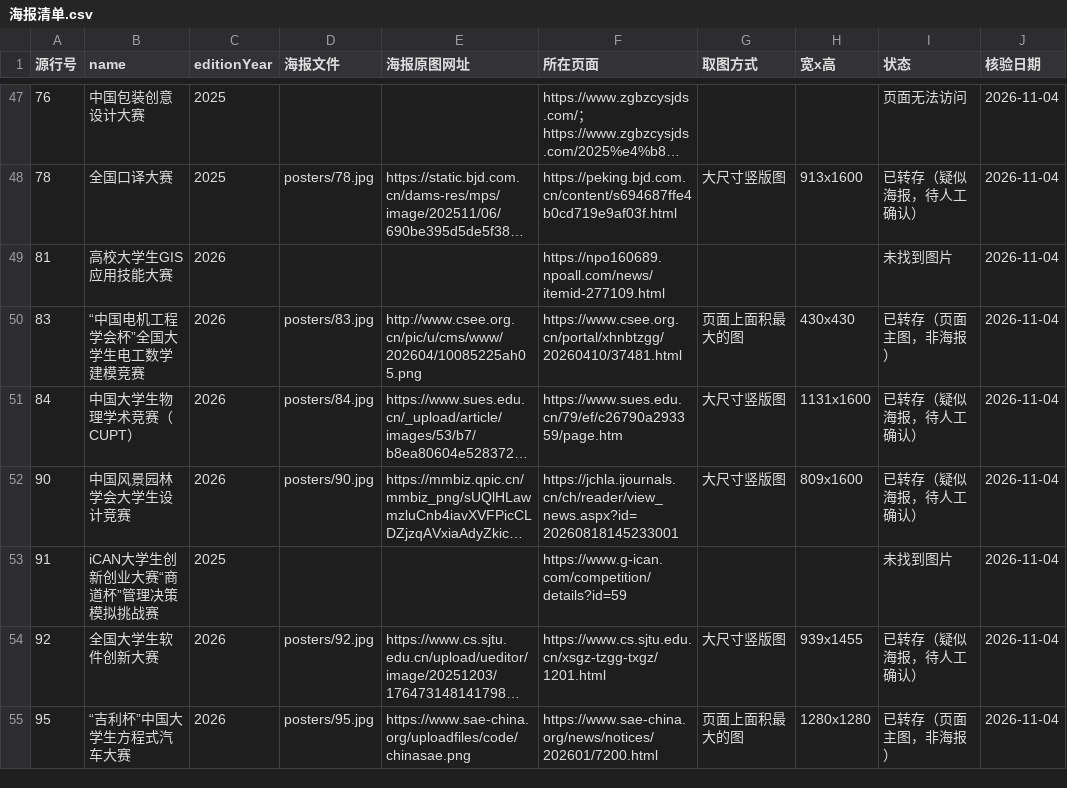
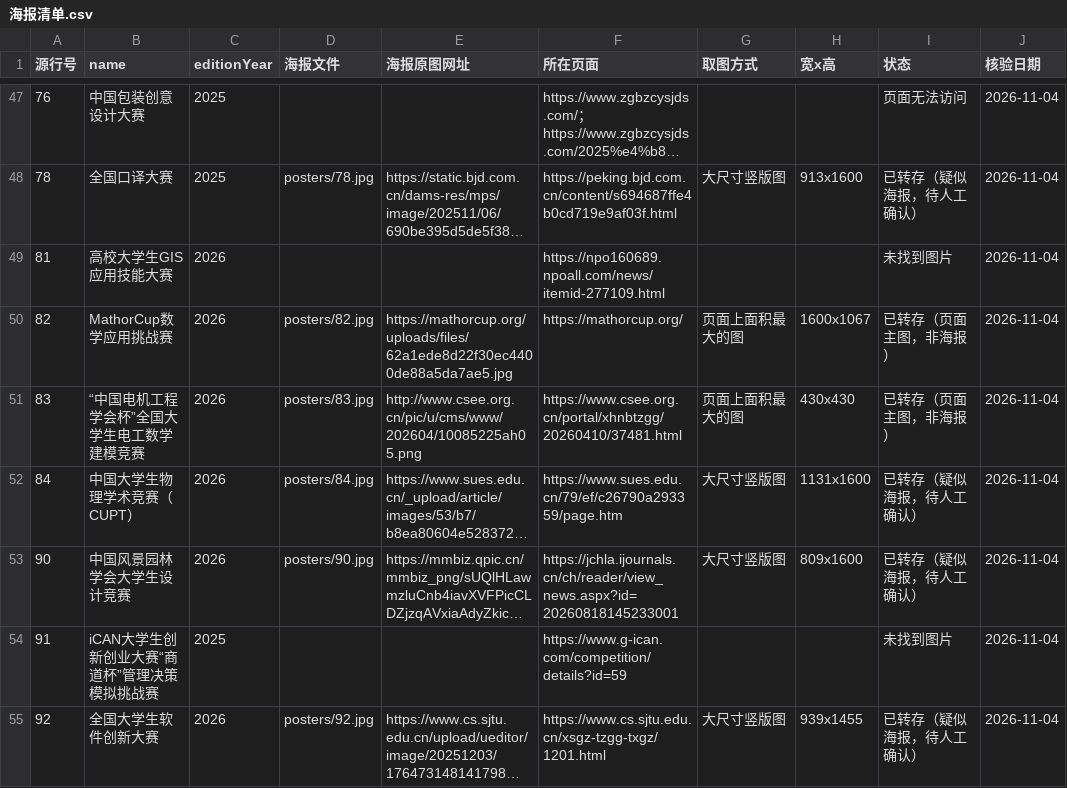
Before and after one commit to HarperCA/college-competition-database, a CSV file: data/学生比赛名录/海报/海报清单.csv, drawn as a sheet; only a part is shown, gaps mark what is left out; the shorter side is filled out with more unchanged rows; long unchanged cells end in …; the diff covers the shown part only.

```diff
--- a/data/学生比赛名录/海报/海报清单.csv
+++ b/data/学生比赛名录/海报/海报清单.csv
@@ -49,2 +49,3 @@
 81,高校大学生GIS应用技能大赛,2026,,,https://npo160689.npoall.com/news/itemid-277109.html,,,未找到图片,2026-11-04
+82,MathorCup数学应用挑战赛,2026,posters/82.jpg,https://mathorcup.org/uploads/files/62a1ede8d22f30ec4400de88a5da7ae5.jpg,https://mathorcup.org/,页面上面积最大的图,1600x1067,已转存（页面主图，非海报）,2026-11-04
 83,“中国电机工程学会杯”全国大学生电工数学建模竞赛,2026,posters/83.jpg,http://www.csee.org.cn/pic/u/cms/www/202604/10085225ah05.png,https://www.csee.org.cn/portal/xhnbtzgg/20260410/37481.html,页面上面积最大的图,430x430,已转存（页面主图，非海报）,2026-11-04
```
Also changed, not shown: 18 added rows elsewhere in this file, 10 other files.
